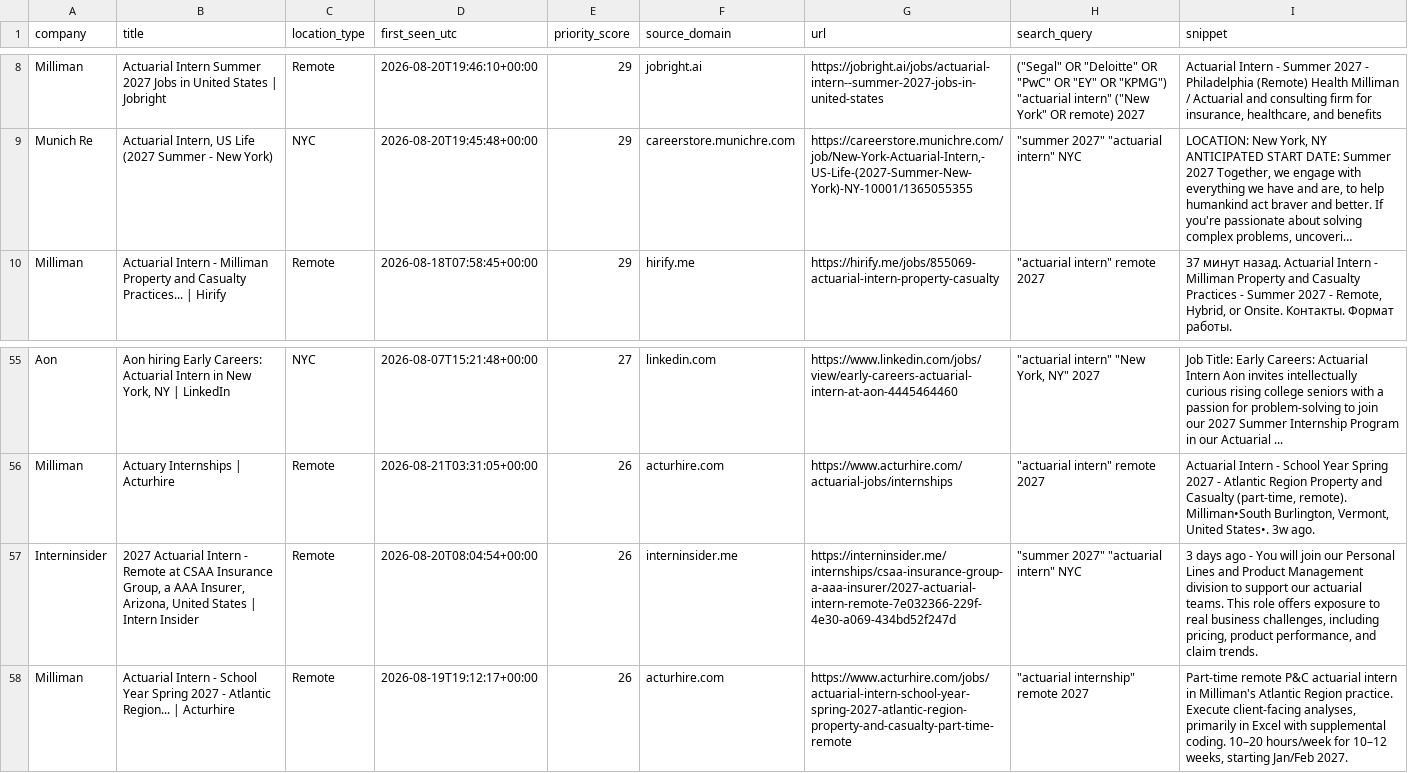
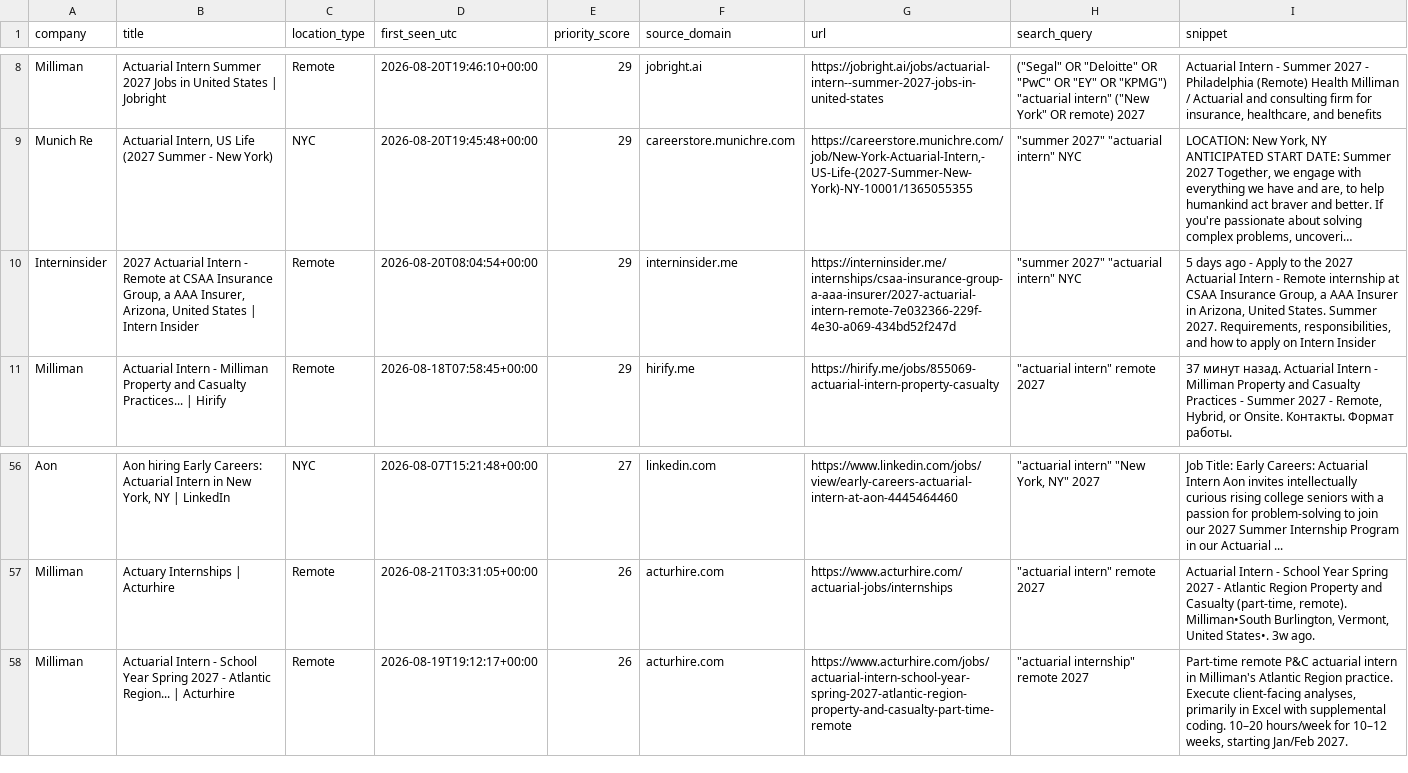
Before and after one commit to nycityeiles-creator/actuarial-internship-finder, a CSV file: jobs.csv, drawn as a sheet; only a part is shown, gaps mark what is left out; long unchanged cells end in …; removed rows and columns are numbered as before the commit, all else as after; the diff names each change by its address in the sheet, - before the commit and + after, or states it on an @@ line.

```diff
--- a/jobs.csv
+++ b/jobs.csv
+row 10: Interninsider | 2027 Actuarial Intern - Remote at CSAA Insurance Group, a AAA Insurer, Arizona, United States | Intern Insider | Remote | 2026-08-20T08:04:54+00:00 | 29 | interninsider.me | https://interninsider.me/internships/csaa-insurance-group-a-aaa-insurer/2027-actuarial-intern-remote-7e032366-229f-4e30-a069-434bd52f247d | "summer 2027" "actuarial intern" NYC | 5 days ago - Apply to the 2027 Actuarial Intern - Remote internship at CSAA Insurance Group, a AAA Insurer in Arizona, United States. Summer 2027. Requirements, responsibilities, and how to apply on Intern Insider
-row 57: Interninsider | 2027 Actuarial Intern - Remote at CSAA Insurance Group, a AAA Insurer, Arizona, United States | Intern Insider | Remote | 2026-08-20T08:04:54+00:00 | 26 | interninsider.me | https://interninsider.me/internships/csaa-insurance-group-a-aaa-insurer/2027-actuarial-intern-remote-7e032366-229f-4e30-a069-434bd52f247d | "summer 2027" "actuarial intern" NYC | 3 days ago - You will join our Personal Lines and Product Management division to support our actuarial teams. This role offers exposure to real business challenges, including pricing, product performance, and claim trends.
```
